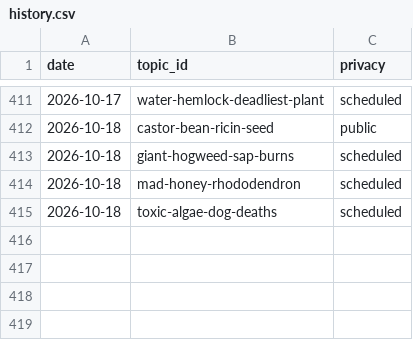
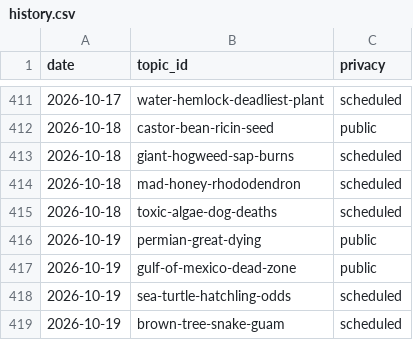
Before and after one commit to chat94534-oss/shorts-autoposter-a, a CSV file: logs/history.csv, drawn as a sheet; only a part is shown, gaps mark what is left out; the diff names each change by its address in the sheet, - before the commit and + after, or states it on an @@ line.

```diff
--- a/logs/history.csv
+++ b/logs/history.csv
+row 416: 2026-10-19 | permian-great-dying | public
+row 417: 2026-10-19 | gulf-of-mexico-dead-zone | public
+row 418: 2026-10-19 | sea-turtle-hatchling-odds | scheduled
+row 419: 2026-10-19 | brown-tree-snake-guam | scheduled
```
Also changed, not shown: 2 other files.
